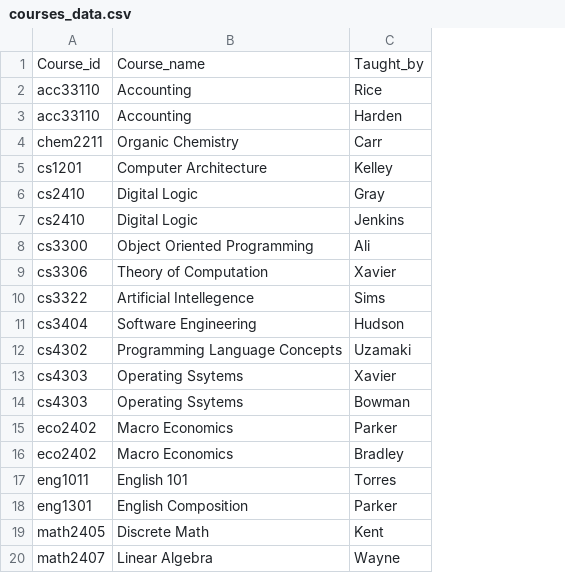
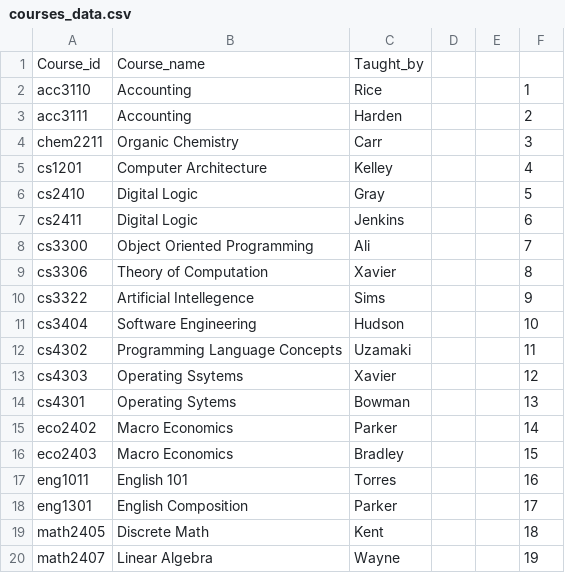
Before and after one commit to duardo56/BeastCreatures, a CSV file: project1/Data to input into DB/courses_data.csv, drawn as a sheet; the diff names each change by its address in the sheet, - before the commit and + after, or states it on an @@ line.

```diff
--- a/project1/Data to input into DB/courses_data.csv
+++ b/project1/Data to input into DB/courses_data.csv
+column D, empty
+column E, empty
+column F, rows 2-20: 1 | 2 | 3 | 4 | 5 | 6 | 7 | 8 | 9 | 10 | 11 | 12 | 13 | 14 | 15 | 16 | 17 | 18 | 19
-A2: acc33110
+A2: acc3110
-A3: acc33110
+A3: acc3111
-A7: cs2410
+A7: cs2411
-A14: cs4303
+A14: cs4301
-B14: Operating Ssytems
+B14: Operating Sytems
-A16: eco2402
+A16: eco2403
```
Also changed, not shown: project1/Data to input into DB/student_data.csv, 2 other files.
